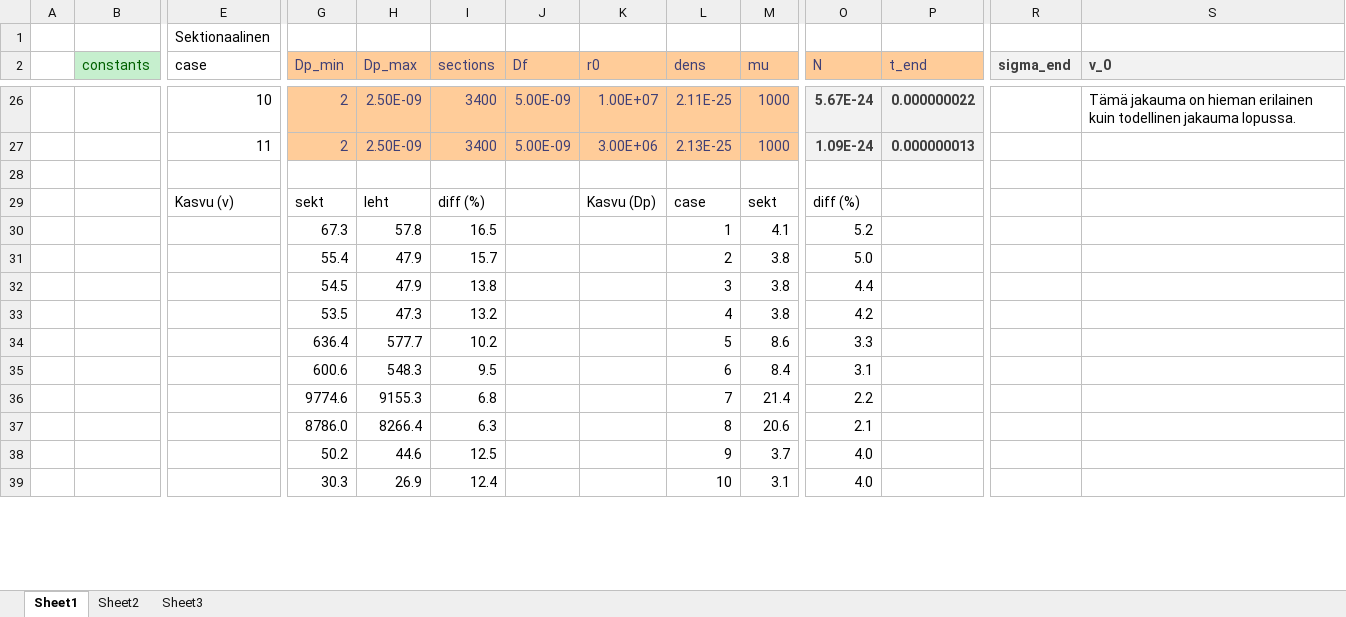
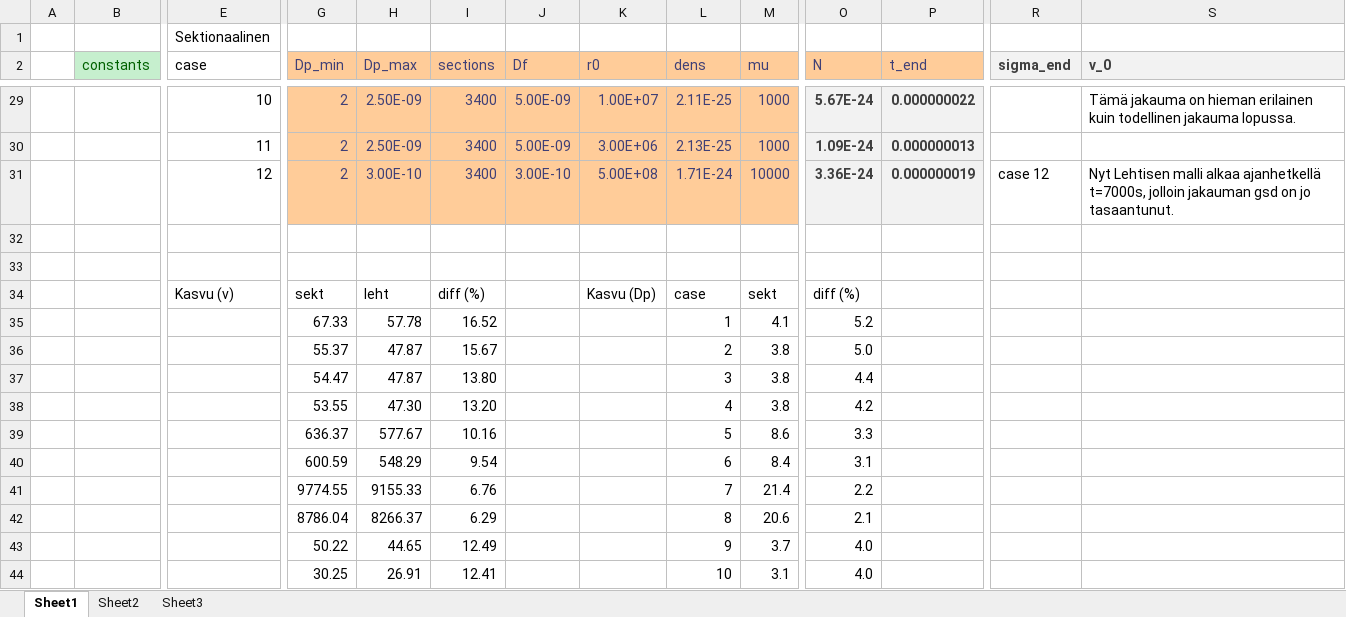
Before and after one commit to mdalmaso/AECHAMO, an Excel workbook: Results_and_scripts_ps/agglomeration_comparision.xlsx, sheet Sheet1, drawn as a sheet; only a part is shown, gaps mark what is left out; values as stored, in another font and other column widths than the file's, no borders; addresses are those after the commit; rows hold the shown columns only; the diff covers the shown part only; the diff names each change by its address in the sheet, - before the commit and + after, or states it on an @@ line.

Commit message:
New results

```diff
--- a/Results_and_scripts_ps/agglomeration_comparision.xlsx (sheet Sheet1)
+++ b/Results_and_scripts_ps/agglomeration_comparision.xlsx (sheet Sheet1)
+row 31:  |  | 12 | 2 | 3.00E-10 | 3400 | 3.00E-10 | 5.00E+08 | 1.71E-24 | 10000 | 3.36E-24 | 0.000000019 | case 12 | Nyt Lehtisen malli alkaa ajanhetkellä t=7000s, jolloin jakauman gsd on jo tasaantunut.
+row 32: (empty)
-G35 (Dp_min): 67.3
+G35 (Dp_min): 67.33
-H35 (Dp_max): 57.8
+H35 (Dp_max): 57.78
-I35 (sections): 16.5
+I35 (sections): 16.52
-G36 (Dp_min): 55.4
+G36 (Dp_min): 55.37
-H36:H37 (Dp_max): 47.9
+H36:H37 (Dp_max): 47.87
-I36 (sections): 15.7
+I36 (sections): 15.67
-G37 (Dp_min): 54.5
+G37 (Dp_min): 54.47
-I37 (sections): 13.8
+I37 (sections): 13.80
-G38 (Dp_min): 53.5
+G38 (Dp_min): 53.55
-H38 (Dp_max): 47.3
+H38 (Dp_max): 47.30
-I38 (sections): 13.2
+I38 (sections): 13.20
-G39 (Dp_min): 636.4
+G39 (Dp_min): 636.37
-H39 (Dp_max): 577.7
+H39 (Dp_max): 577.67
-I39 (sections): 10.2
+I39 (sections): 10.16
-G40 (Dp_min): 600.6
+G40 (Dp_min): 600.59
-H40 (Dp_max): 548.3
+H40 (Dp_max): 548.29
-I40 (sections): 9.5
+I40 (sections): 9.54
-G41 (Dp_min): 9774.6
+G41 (Dp_min): 9774.55
-H41 (Dp_max): 9155.3
+H41 (Dp_max): 9155.33
-I41 (sections): 6.8
+I41 (sections): 6.76
-G42 (Dp_min): 8786.0
+G42 (Dp_min): 8786.04
-H42 (Dp_max): 8266.4
+H42 (Dp_max): 8266.37
-I42 (sections): 6.3
+I42 (sections): 6.29
-G43 (Dp_min): 50.2
+G43 (Dp_min): 50.22
-H43 (Dp_max): 44.6
+H43 (Dp_max): 44.65
-I43 (sections): 12.5
+I43 (sections): 12.49
-G44 (Dp_min): 30.3
+G44 (Dp_min): 30.25
-H44 (Dp_max): 26.9
+H44 (Dp_max): 26.91
-I44 (sections): 12.4
+I44 (sections): 12.41
```
Also changed, not shown: 4 added rows and 3 edited cells elsewhere in this sheet, formulas that keep their value, 1 other file.
